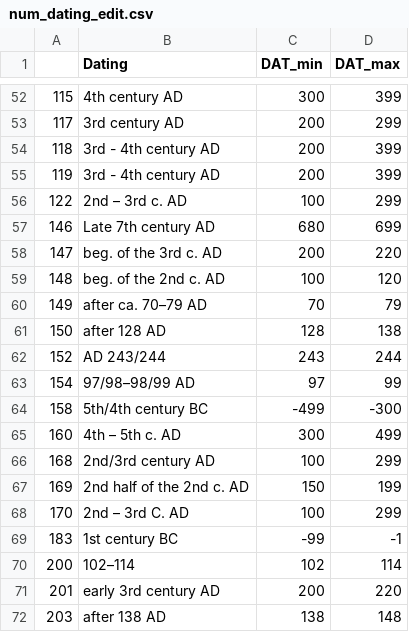
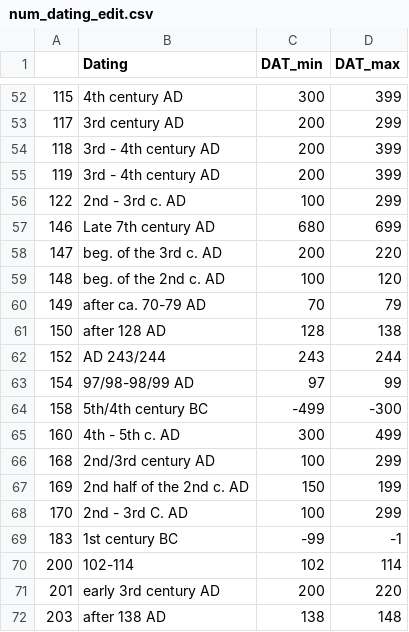
Before and after one commit to lsteinmann/datplot, a CSV file: inst/extdata/num_dating_edit.csv, drawn as a sheet; only a part is shown, gaps mark what is left out; the diff covers the shown part only.

```diff
--- a/inst/extdata/num_dating_edit.csv
+++ b/inst/extdata/num_dating_edit.csv
@@ -55,3 +55,3 @@
 119,3rd - 4th century AD,200,399
-122,2nd – 3rd  c. AD,100,299
+122,2nd - 3rd  c. AD,100,299
 146,Late 7th century AD,680,699
@@ -59,13 +59,13 @@
 148,beg. of the 2nd c. AD,100,120
-149,after ca. 70–79 AD,70,79
+149,after ca. 70-79 AD,70,79
 150,after 128 AD,128,138
 152,AD 243/244,243,244
-154,97/98–98/99 AD,97,99
+154,97/98-98/99 AD,97,99
 158,5th/4th century BC,-499,-300
-160,4th – 5th c. AD,300,499
+160,4th - 5th c. AD,300,499
 168,2nd/3rd century AD ,100,299
 169,2nd half of the 2nd c. AD,150,199
-170,2nd – 3rd C. AD,100,299
+170,2nd - 3rd C. AD,100,299
 183,1st century BC,-99,-1
-200,102–114,102,114
+200,102-114,102,114
 201,early 3rd century AD,200,220
```
Also changed, not shown: 21 edited cells elsewhere in this file, inst/extdata/periods_edit.csv, 3 other files.
